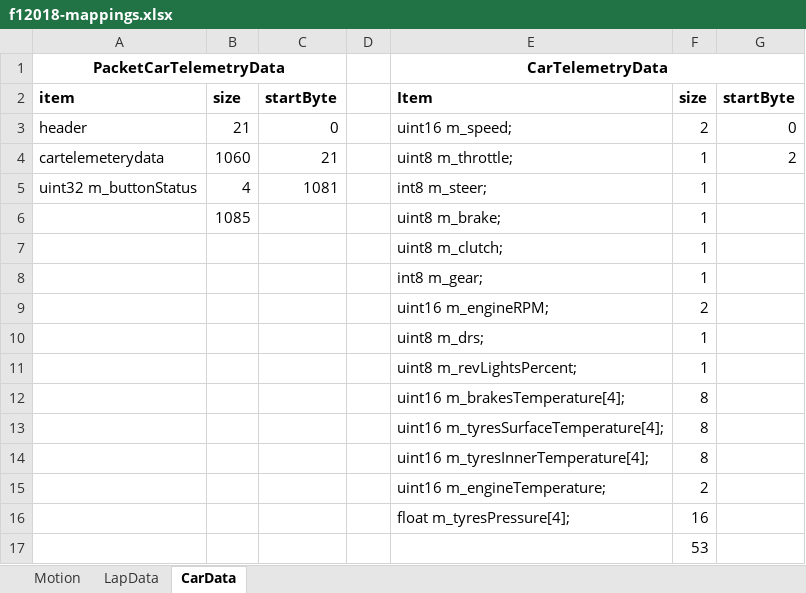
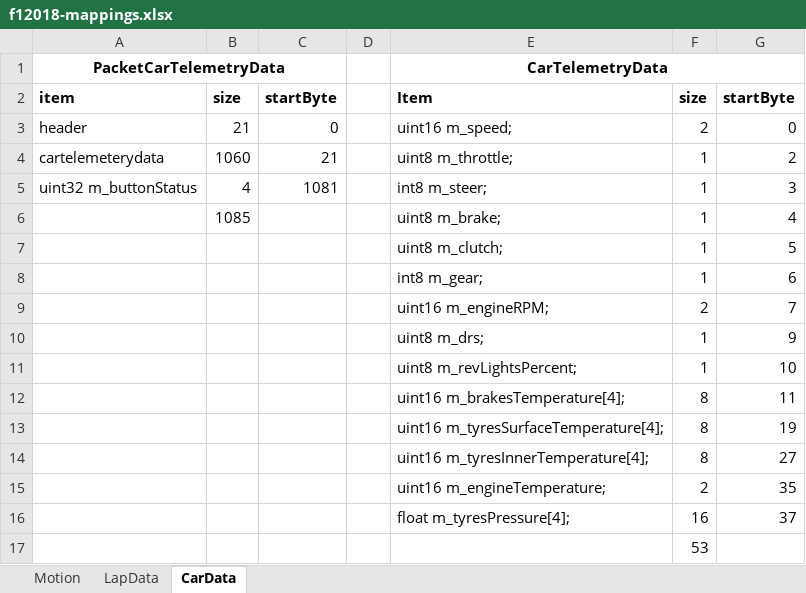
Before and after one commit to SoaScape/f1_wheel, an Excel workbook: telemetry/src/main/resources/f12018-mappings.xlsx, sheet CarData, drawn as a sheet; values as stored, in another font and other column widths than the file's, no borders; the diff names each change by its address in the sheet, - before the commit and + after, or states it on an @@ line.

Commit message:
Fixed some f12018 motion data mappings

```diff
--- a/telemetry/src/main/resources/f12018-mappings.xlsx (sheet CarData)
+++ b/telemetry/src/main/resources/f12018-mappings.xlsx (sheet CarData)
-G5: (empty)
+G5: 3
-G6: (empty)
+G6: 4
-G7: (empty)
+G7: 5
-G8: (empty)
+G8: 6
-G9: (empty)
+G9: 7
-G10: (empty)
+G10: 9
-G11: (empty)
+G11: 10
-G12: (empty)
+G12: 11
-G13: (empty)
+G13: 19
-G14: (empty)
+G14: 27
-G15: (empty)
+G15: 35
-G16: (empty)
+G16: 37
```
Also changed, not shown: 1 other file.
